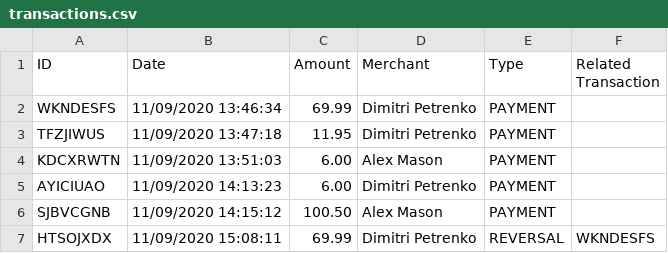
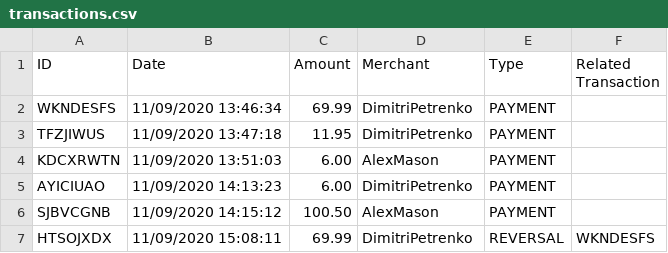
Before and after one commit to Bhives/TheTransactionAnalyzer, a CSV file: src/main/resources/transactions.csv, drawn as a sheet.

Commit message:
created analyser class, added method to write data to list of transactions from file; some editions to file's data; started entry class with method main

```diff
--- a/src/main/resources/transactions.csv
+++ b/src/main/resources/transactions.csv
@@ -1,7 +1,7 @@
 ID,Date,Amount,Merchant,Type,Related Transaction
-WKNDESFS,11/09/2020 13:46:34,69.99,Dimitri Petrenko,PAYMENT,
-TFZJIWUS,11/09/2020 13:47:18,11.95,Dimitri Petrenko,PAYMENT,
-KDCXRWTN,11/09/2020 13:51:03,6.00,Alex Mason,PAYMENT,
-AYICIUAO,11/09/2020 14:13:23,6.00,Dimitri Petrenko,PAYMENT,
-SJBVCGNB,11/09/2020 14:15:12,100.50,Alex Mason,PAYMENT,
-HTSOJXDX,11/09/2020 15:08:11,69.99,Dimitri Petrenko,REVERSAL,WKNDESFS
+WKNDESFS,11/09/2020 13:46:34,69.99,DimitriPetrenko,PAYMENT,
+TFZJIWUS,11/09/2020 13:47:18,11.95,DimitriPetrenko,PAYMENT,
+KDCXRWTN,11/09/2020 13:51:03,6.00,AlexMason,PAYMENT,
+AYICIUAO,11/09/2020 14:13:23,6.00,DimitriPetrenko,PAYMENT,
+SJBVCGNB,11/09/2020 14:15:12,100.50,AlexMason,PAYMENT,
+HTSOJXDX,11/09/2020 15:08:11,69.99,DimitriPetrenko,REVERSAL,WKNDESFS
```
Also changed, not shown: 3 other files.
